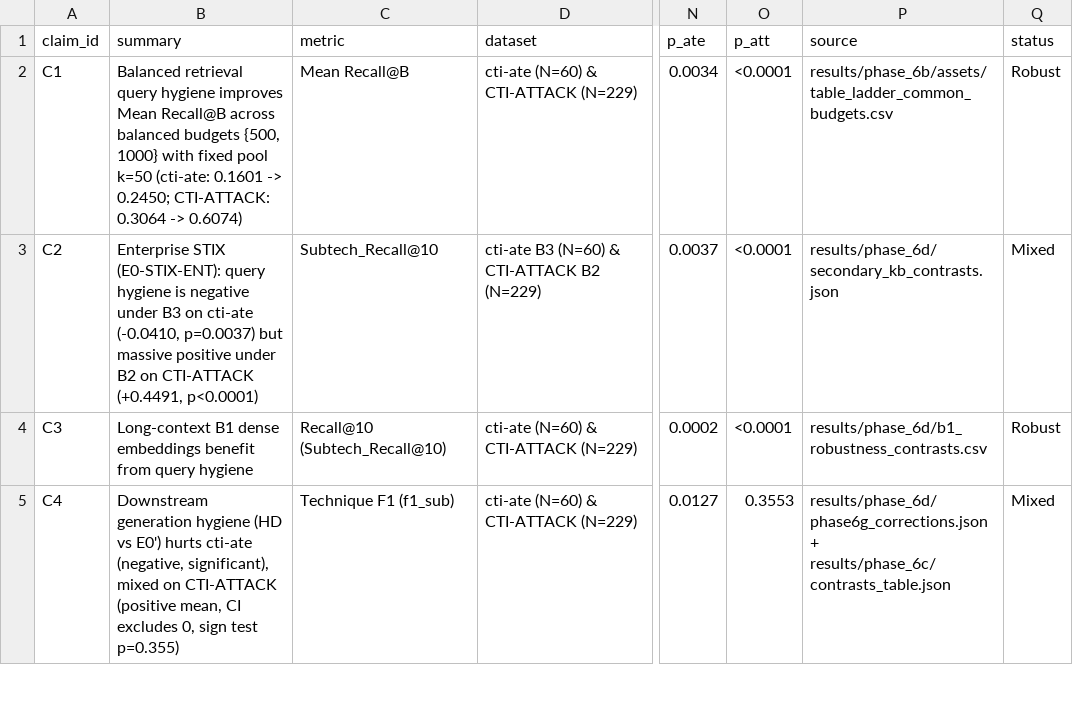
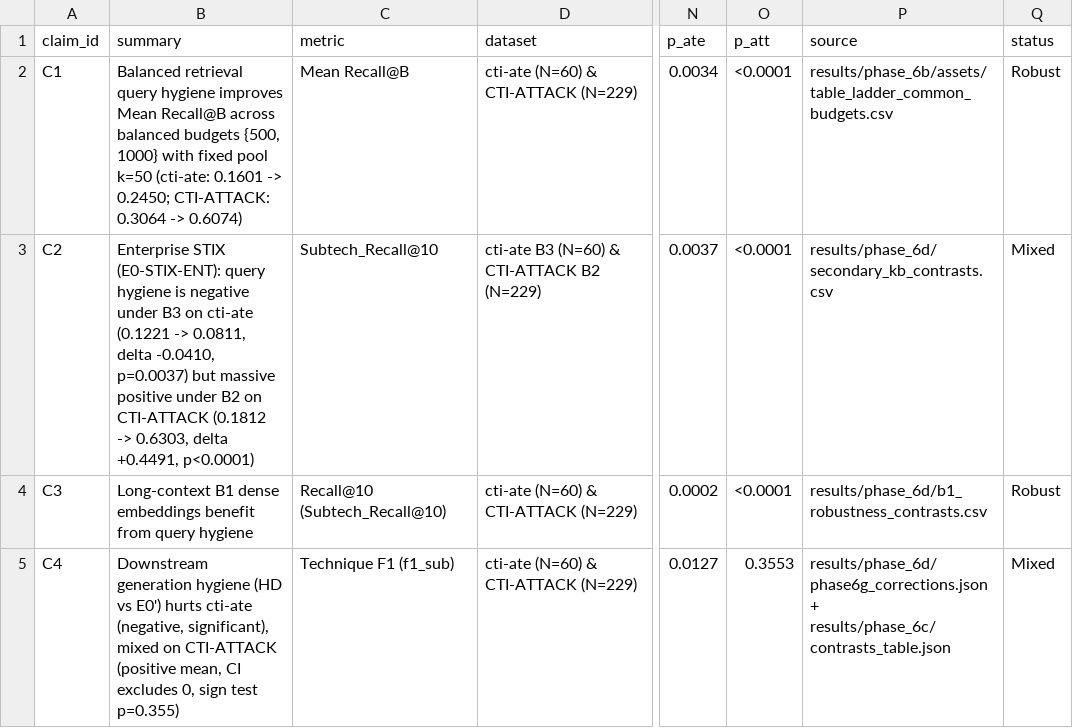
Before and after one commit to rohanreddy3/RAGIntel, a CSV file: results_for_report/data/claims_master.csv, drawn as a sheet; only a part is shown, gaps mark what is left out; the diff names each change by its address in the sheet, - before the commit and + after, or states it on an @@ line.

Commit message:
fix(phase_6k): correct C2 baseline/treatment means from secondary_kb_contrasts.csv, update verifier, remove legacy means, re-freeze v1.0-final3

```diff
--- a/results_for_report/data/claims_master.csv
+++ b/results_for_report/data/claims_master.csv
-B3 (summary): …on cti-ate (-0.0410, p=0.0037) but massive positive under B2 on CTI-ATTACK (+0.4491, p<0.0001)
+B3 (summary): …on cti-ate (0.1221 -> 0.0811, delta -0.0410, p=0.0037) but massive positive under B2 on CTI-ATTACK (0.1812 -> 0.6303, delta +0.4491, p<0.0001)
-P3 (source): results/phase_6d/secondary_kb_contrasts.json
+P3 (source): results/phase_6d/secondary_kb_contrasts.csv
```
Also changed, not shown: results_for_report/data/F1_hygiene_effect.csv, results_for_report/data/T3_main_results.csv, 16 other files.
